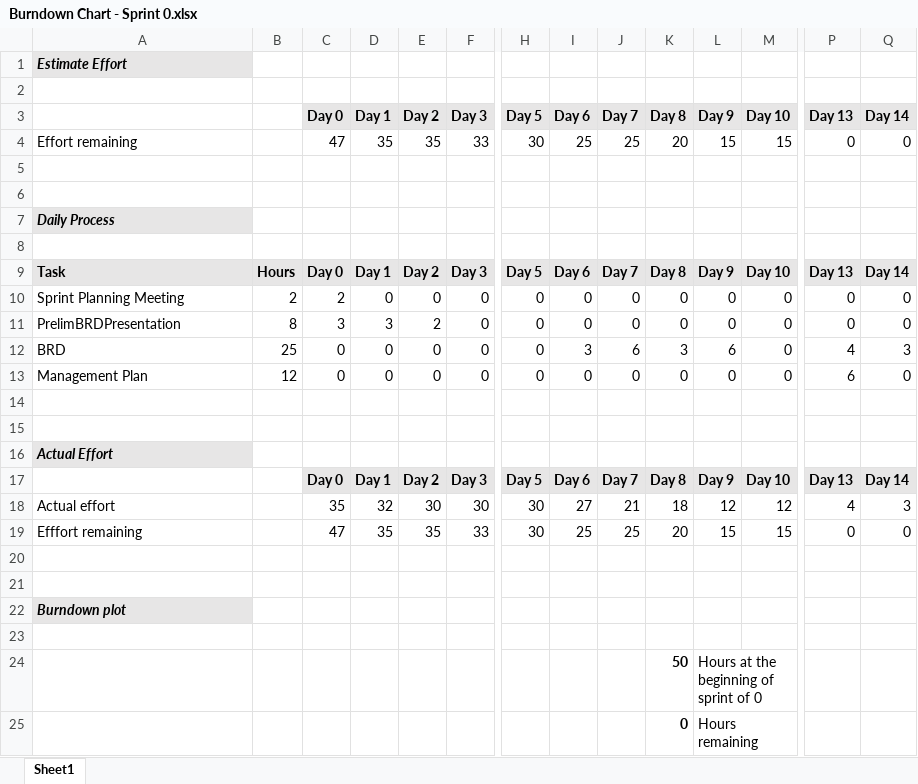
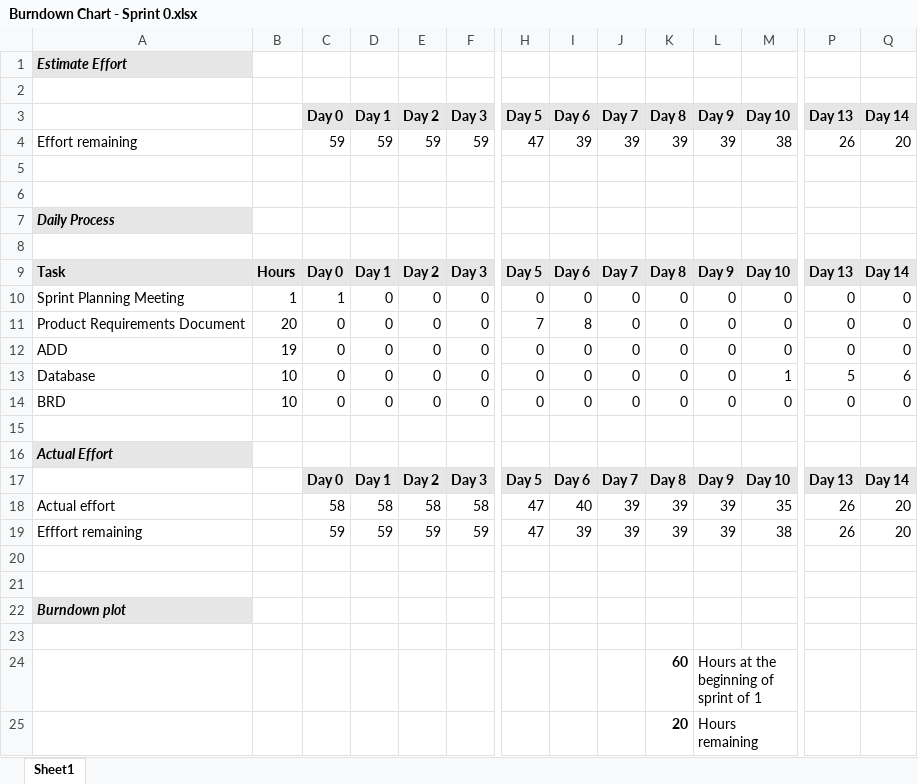
Before and after one commit to 491Project/491Project, an Excel workbook: Management Plan/Burndown Chart - Sprint 0.xlsx, sheet Sheet1, drawn as a sheet; only a part is shown, gaps mark what is left out; values as stored, in another font and other column widths than the file's, no borders; charts and pictures not drawn; removed rows and columns are numbered as before the commit, all else as after; rows hold the shown columns only; the diff names each change by its address in the sheet, - before the commit and + after, or states it on an @@ line.

Commit message:
updated burndown

```diff
--- a/Management Plan/Burndown Chart - Sprint 0.xlsx (sheet Sheet1)
+++ b/Management Plan/Burndown Chart - Sprint 0.xlsx (sheet Sheet1)
-row 4: Effort remaining |  | 47 | 35 | 35 | 33 | 30 | 25 | 25 | 20 | 15 | 15 | 0 | 0
+row 4: Effort remaining |  | 59 | 59 | 59 | 59 | 47 | 39 | 39 | 39 | 39 | 38 | 26 | 20
-B10: 2
+B10: 1
-C10 (Day 0): 2
+C10 (Day 0): 1
+row 11: Product Requirements Document | 20 | 0 | 0 | 0 | 0 | 7 | 8 | 0 | 0 | 0 | 0 | 0 | 0
-A12: PrelimBRDPresentation
+A12: ADD
-B12: 8
+B12: 19
-C12 (Day 0): 3
+C12 (Day 0): 0
-D12 (Day 1): 3
+D12 (Day 1): 0
-E12 (Day 2): 2
+E12 (Day 2): 0
+row 13: Database | 10 | 0 | 0 | 0 | 0 | 0 | 0 | 0 | 0 | 0 | 1 | 5 | 6
-B14: 25
+B14: 10
-I14 (Day 6): 3
+I14 (Day 6): 0
-J14 (Day 7): 6
+J14 (Day 7): 0
-K14 (Day 8): 3
+K14 (Day 8): 0
-L14 (Day 9): 6
+L14 (Day 9): 0
-P14 (Day 13): 4
+P14 (Day 13): 0
-Q14 (Day 14): 3
+Q14 (Day 14): 0
-row 13: Management Plan | 12 | 0 | 0 | 0 | 0 | 0 | 0 | 0 | 0 | 0 | 0 | 6 | 0
-row 14: (empty)
-row 18: Actual effort |  | 35 | 32 | 30 | 30 | 30 | 27 | 21 | 18 | 12 | 12 | 4 | 3
-row 19: Efffort remaining |  | 47 | 35 | 35 | 33 | 30 | 25 | 25 | 20 | 15 | 15 | 0 | 0
+row 18: Actual effort |  | 58 | 58 | 58 | 58 | 47 | 40 | 39 | 39 | 39 | 35 | 26 | 20
+row 19: Efffort remaining |  | 59 | 59 | 59 | 59 | 47 | 39 | 39 | 39 | 39 | 38 | 26 | 20
-row 24:  |  |  |  |  |  |  |  |  | 50 | Hours at the beginning of sprint of 0
-row 25:  |  |  |  |  |  |  |  |  | 0 | Hours remaining
+row 24:  |  |  |  |  |  |  |  |  | 60 | Hours at the beginning of sprint of 1
+row 25:  |  |  |  |  |  |  |  |  | 20 | Hours remaining
```
Also changed, not shown: charts or pictures.
